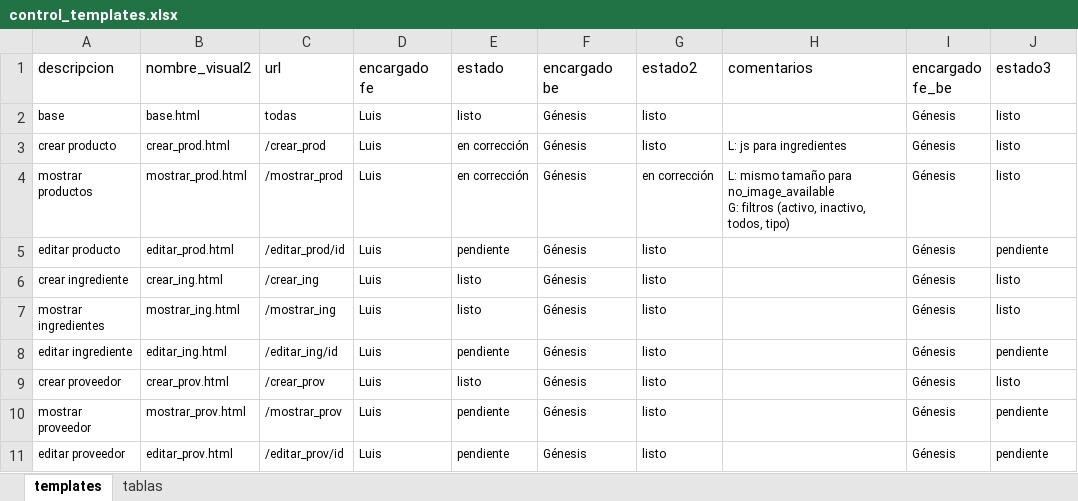
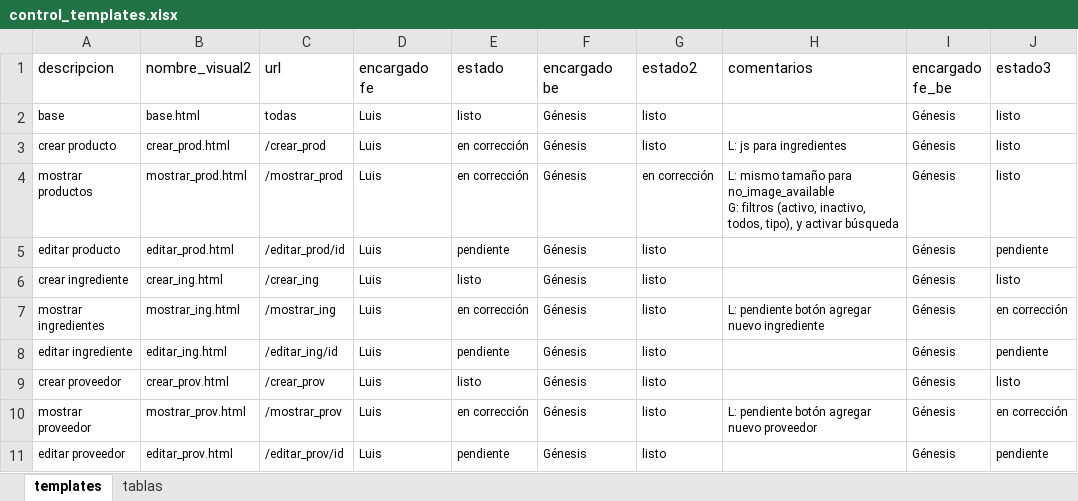
Before and after one commit to Danccs/bellavista_donuts, an Excel workbook: control_templates.xlsx, sheet templates, drawn as a sheet; values as stored, in another font and other column widths than the file's, no borders; conditional formats and table styles not drawn; the diff names each change by its address in the sheet, - before the commit and + after, or states it on an @@ line.

```diff
--- a/control_templates.xlsx (sheet templates)
+++ b/control_templates.xlsx (sheet templates)
-H4 (comentarios): …inactivo, todos, tipo)
+H4 (comentarios): …inactivo, todos, tipo), y activar búsqueda
-E7 (estado): listo
+E7 (estado): en corrección
-H7 (comentarios): (empty)
+H7 (comentarios): L: pendiente botón agregar nuevo ingrediente
-J7 (estado3): listo
+J7 (estado3): en corrección
-E10 (estado): pendiente
+E10 (estado): en corrección
-H10 (comentarios): (empty)
+H10 (comentarios): L: pendiente botón agregar nuevo proveedor
-J10 (estado3): pendiente
+J10 (estado3): en corrección
```
Also changed, not shown: 1 other file.
